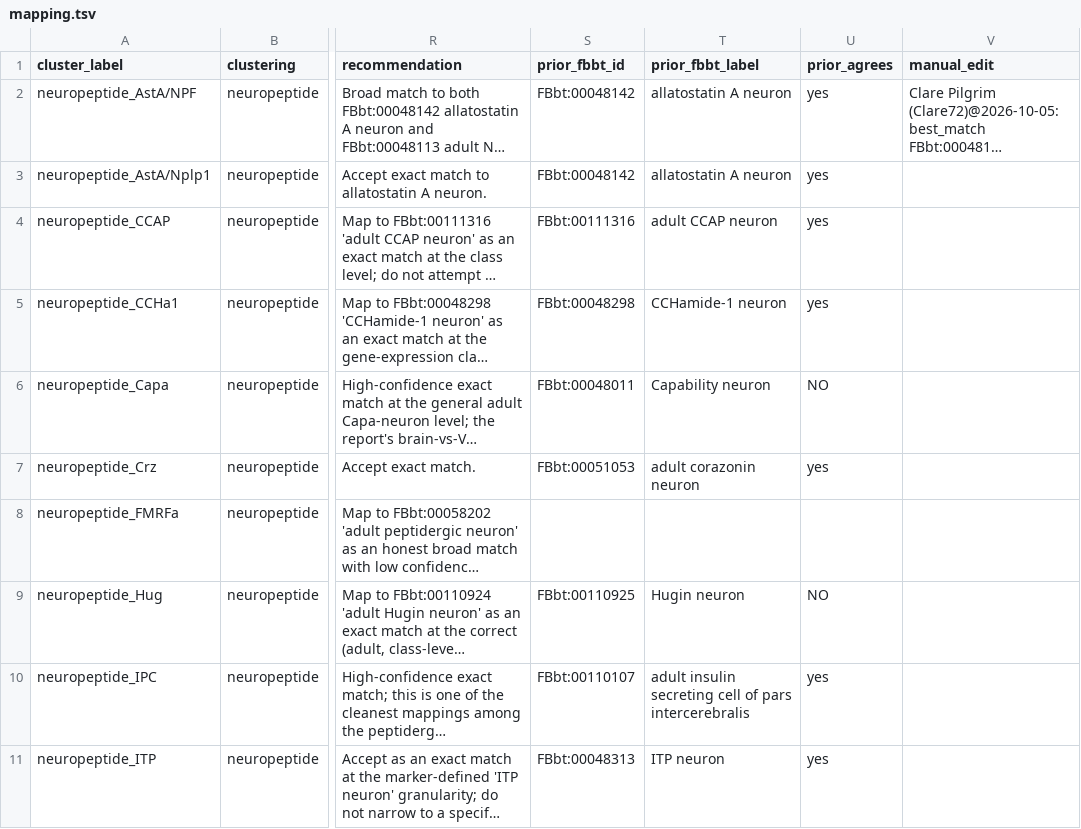
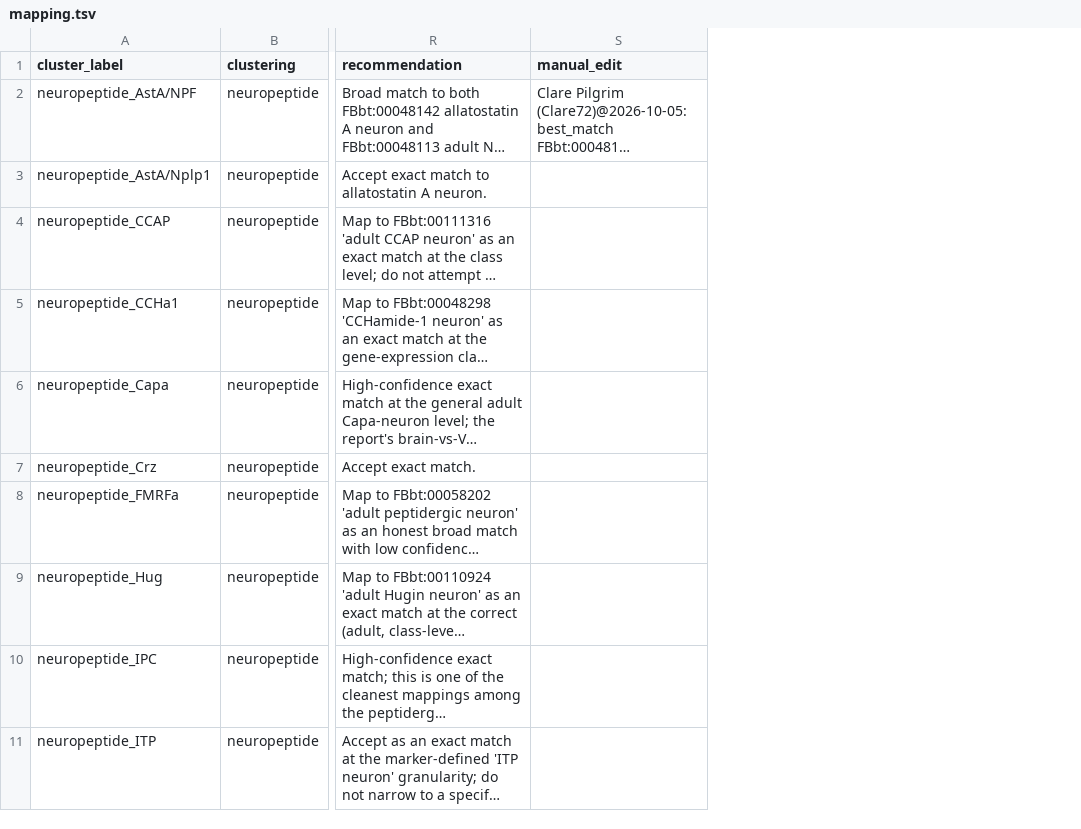
Before and after one commit to VirtualFlyBrain/vfb-scRNAseq, a TSV file: projects/davie_2018/mapping.tsv, drawn as a sheet; only a part is shown, gaps mark what is left out; long unchanged cells end in …; the diff names each change by its address in the sheet, - before the commit and + after, or states it on an @@ line.

```diff
--- a/projects/davie_2018/mapping.tsv
+++ b/projects/davie_2018/mapping.tsv
-column S (prior_fbbt_id), rows 2-11: FBbt:00048142 | FBbt:00048142 | FBbt:00111316 | FBbt:00048298 | FBbt:00048011 | FBbt:00051053 |  | FBbt:00110925 | FBbt:00110107 | FBbt:00048313
-column T (prior_fbbt_label), rows 2-11: allatostatin A neuron | allatostatin A neuron | adult CCAP neuron | CCHamide-1 neuron | Capability neuron | adult corazonin neuron |  | Hugin neuron | adult insulin secreting cell of pars intercerebralis | ITP neuron
-column U (prior_agrees), rows 2-11: yes | yes | yes | yes | NO | yes |  | NO | yes | yes
```
Also changed, not shown: 5 other files.
